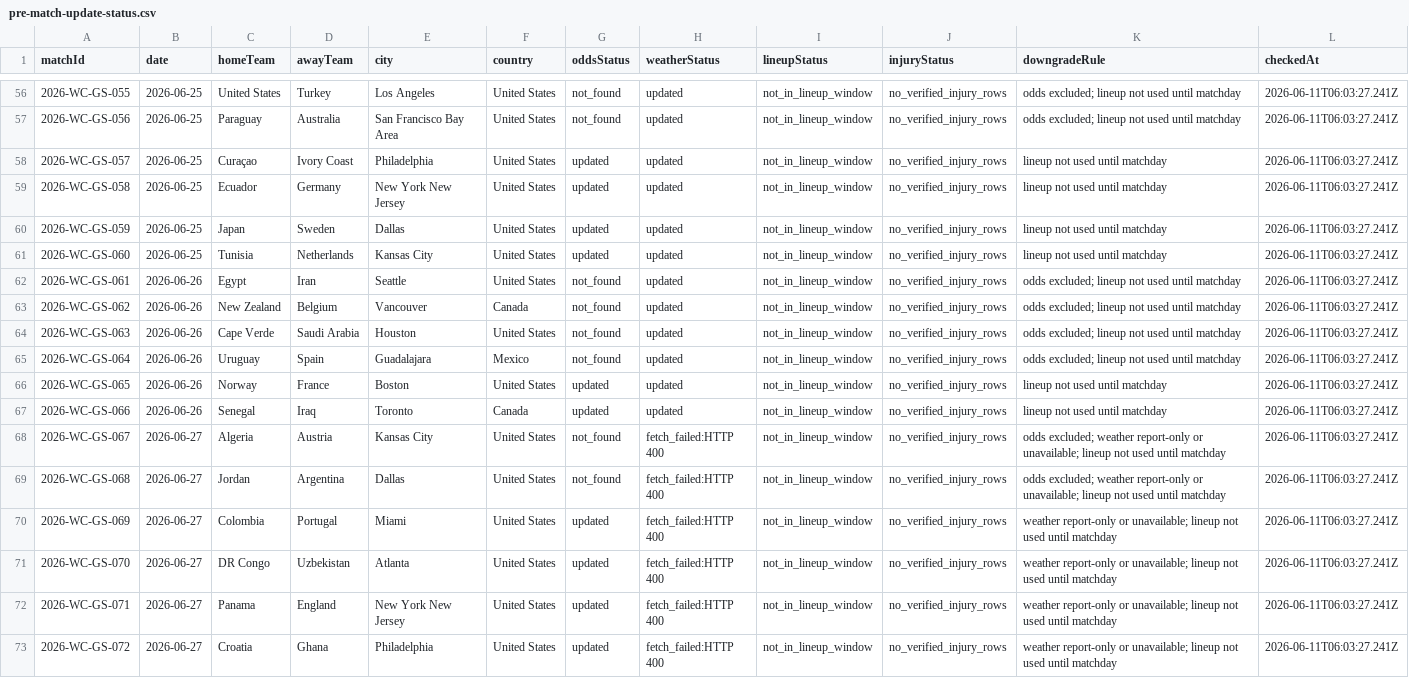
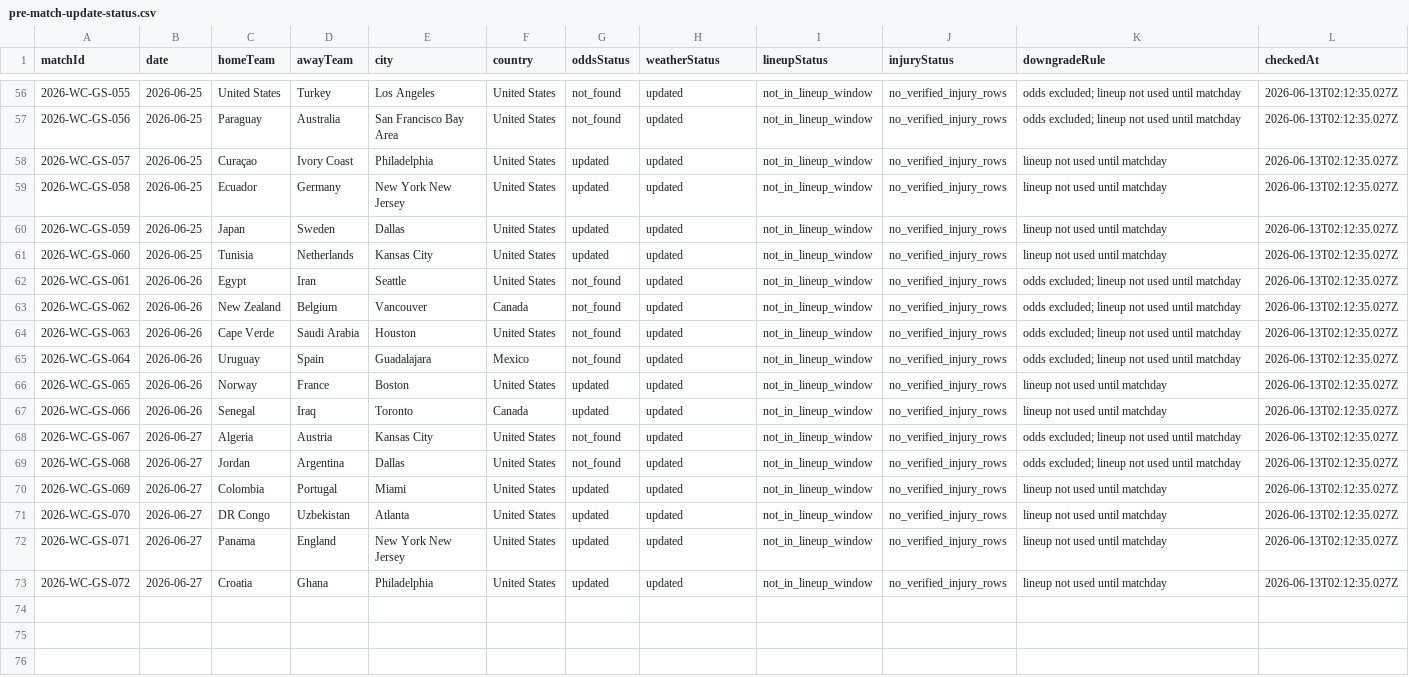
Before and after one commit to jerzygao/worldcup-prediction-2026-skill, a CSV file: data/manual/pre-match-update-status.csv, drawn as a sheet; only a part is shown, gaps mark what is left out; the diff covers the shown part only; the diff names each change by its address in the sheet, - before the commit and + after, or states it on an @@ line.

```diff
--- a/data/manual/pre-match-update-status.csv
+++ b/data/manual/pre-match-update-status.csv
-L56:L73 (checkedAt): 2026-06-11T06:03:27.241Z
+L56:L73 (checkedAt): 2026-06-13T02:12:35.027Z
-H68:H73 (weatherStatus): fetch_failed:HTTP 400
+H68:H73 (weatherStatus): updated
-K68:K69 (downgradeRule): odds excluded; weather report-only or unavailable; lineup not…
+K68:K69 (downgradeRule): odds excluded; lineup not…
-K70:K73 (downgradeRule): weather report-only or unavailable; lineup not…
+K70:K73 (downgradeRule): lineup not…
```
Also changed, not shown: 75 edited cells elsewhere in this file, data/manual/match-odds.csv, data/manual/match-weather.csv, 27 other files.
